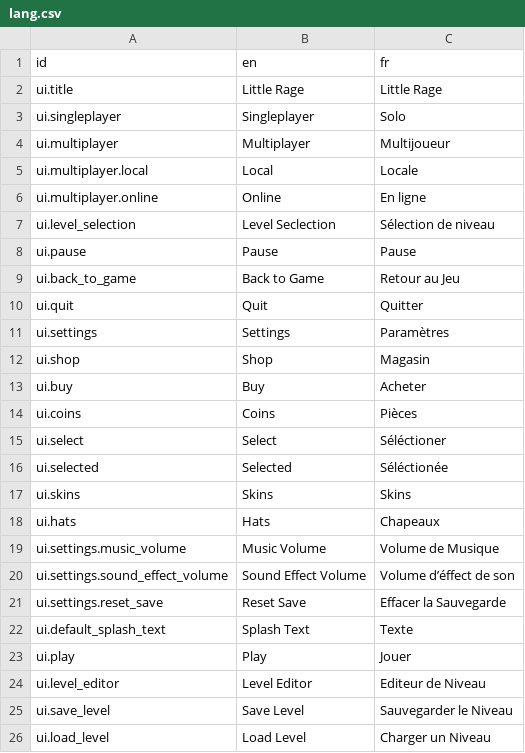
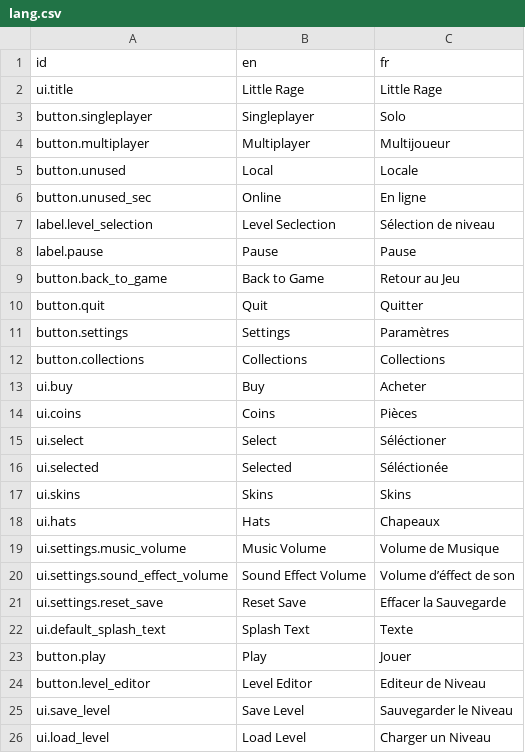
Before and after one commit to Killarexe/Little-Rage, a CSV file: assets/lang/lang.csv, drawn as a sheet; only a part is shown.

Commit message:
Added Collection menu
Updated Screen Transition

Updated translations

Optimied player script

```diff
--- a/assets/lang/lang.csv
+++ b/assets/lang/lang.csv
@@ -2,12 +2,12 @@ id,en,fr
 ui.title,Little Rage,Little Rage
-ui.singleplayer,Singleplayer,Solo
-ui.multiplayer,Multiplayer,Multijoueur
-ui.multiplayer.local,Local,Locale
-ui.multiplayer.online,Online,En ligne
-ui.level_selection,Level Seclection,Sélection de niveau
-ui.pause,Pause,Pause
-ui.back_to_game,Back to Game,Retour au Jeu
-ui.quit,Quit,Quitter
-ui.settings,Settings,Paramètres
-ui.shop,Shop,Magasin
+button.singleplayer,Singleplayer,Solo
+button.multiplayer,Multiplayer,Multijoueur
+button.unused,Local,Locale
+button.unused_sec,Online,En ligne
+label.level_selection,Level Seclection,Sélection de niveau
+label.pause,Pause,Pause
+button.back_to_game,Back to Game,Retour au Jeu
+button.quit,Quit,Quitter
+button.settings,Settings,Paramètres
+button.collections,Collections,Collections
 ui.buy,Buy,Acheter
@@ -22,4 +22,4 @@ ui.settings.reset_save,Reset Save,Effacer la Sauvegarde
 ui.default_splash_text,Splash Text,Texte
-ui.play,Play,Jouer
-ui.level_editor,Level Editor,Editeur de Niveau
+button.play,Play,Jouer
+button.level_editor,Level Editor,Editeur de Niveau
 ui.save_level,Save Level,Sauvegarder le Niveau
```
Also changed, not shown: 35 other files.
